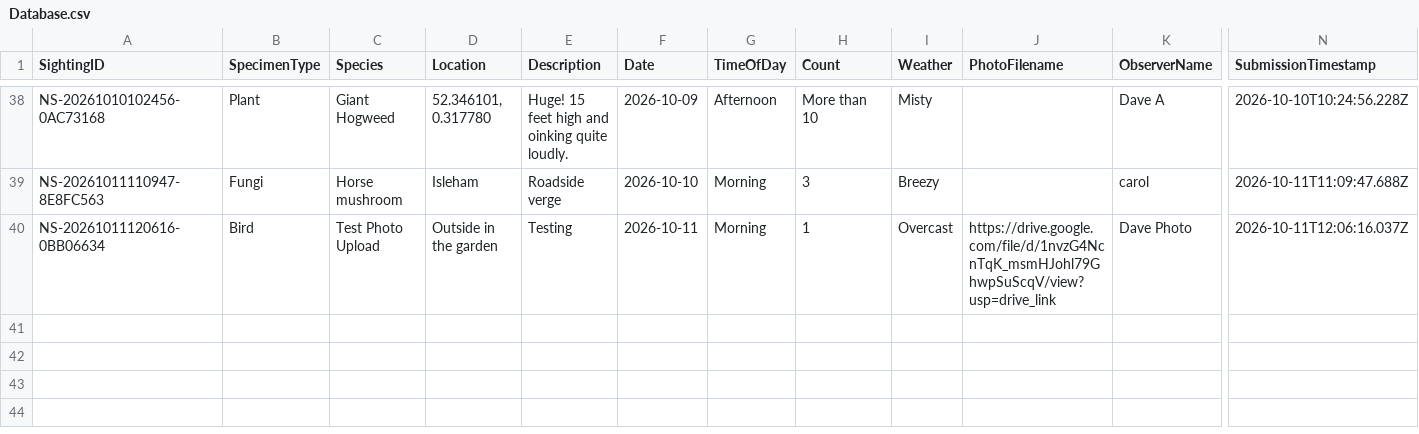
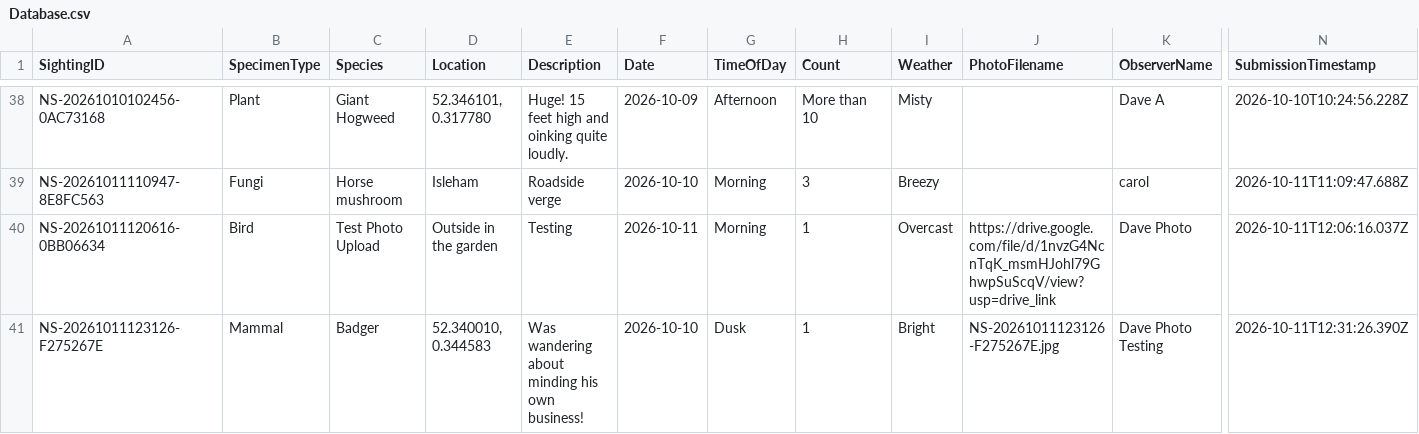
Before and after one commit to davidaitchison13/Nature-Soham, a CSV file: Database.csv, drawn as a sheet; only a part is shown, gaps mark what is left out; rows hold the shown columns only; the diff names each change by its address in the sheet, - before the commit and + after, or states it on an @@ line.

```diff
--- a/Database.csv
+++ b/Database.csv
+row 41: NS-20261011123126-F275267E | Mammal | Badger | 52.340010, 0.344583 | Was wandering about minding his own business! | 2026-10-10 | Dusk | 1 | Bright | NS-20261011123126-F275267E.jpg | Dave Photo Testing | 2026-10-11T12:31:26.390Z
```
